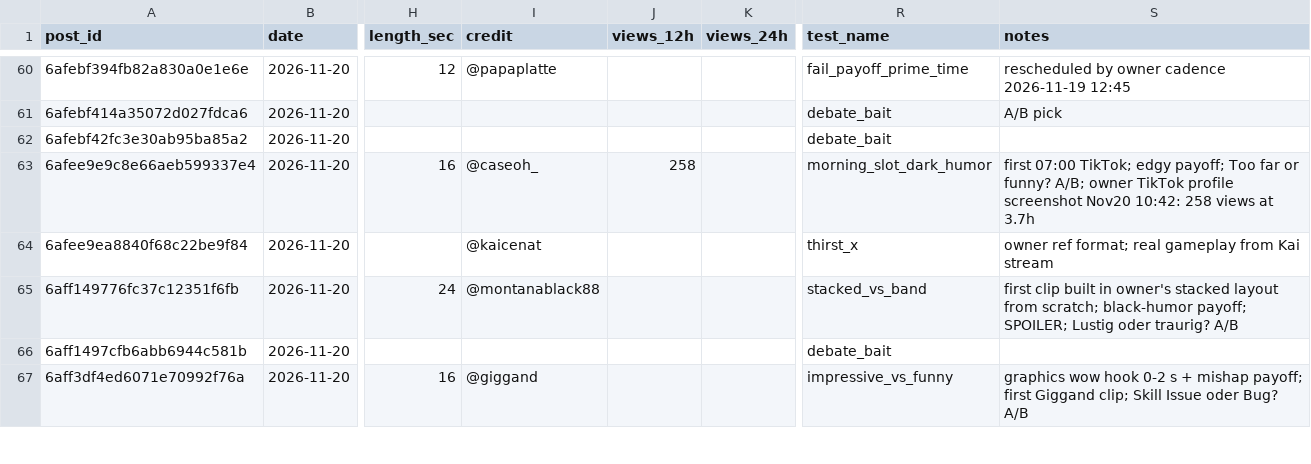
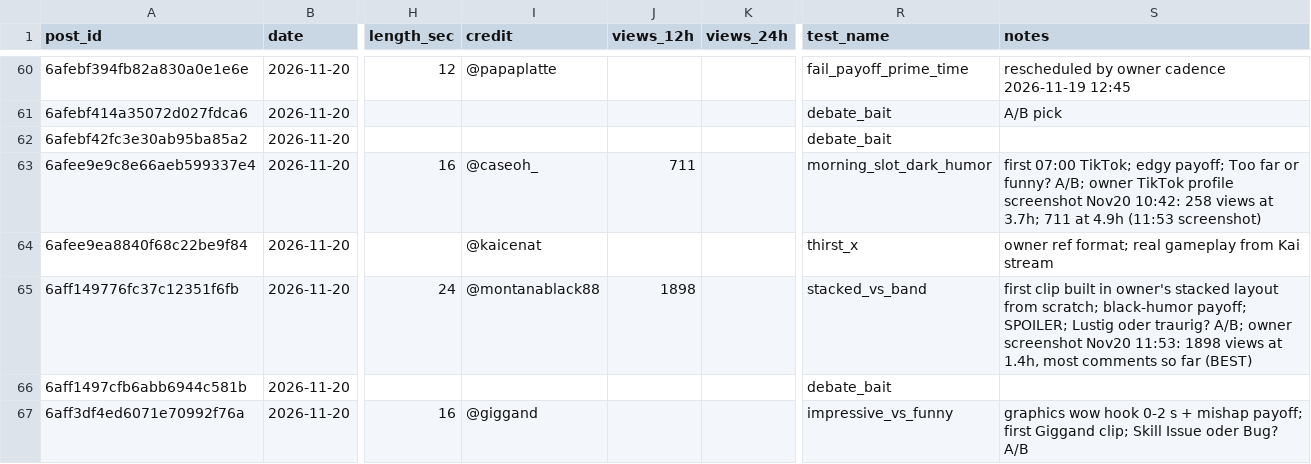
Before and after one commit to 73Cosmin/gta6channel, a CSV file: scoreboard.csv, drawn as a sheet; only a part is shown, gaps mark what is left out; the diff names each change by its address in the sheet, - before the commit and + after, or states it on an @@ line.

```diff
--- a/scoreboard.csv
+++ b/scoreboard.csv
-J63 (views_12h): 258
+J63 (views_12h): 711
-S63 (notes): …views at 3.7h
+S63 (notes): …views at 3.7h; 711 at 4.9h (11:53 screenshot)
-J65 (views_12h): (empty)
+J65 (views_12h): 1898
-S65 (notes): …oder traurig? A/B
+S65 (notes): …oder traurig? A/B; owner screenshot Nov20 11:53: 1898 views at 1.4h, most comments so far (BEST)
```
Also changed, not shown: 6 other files.
